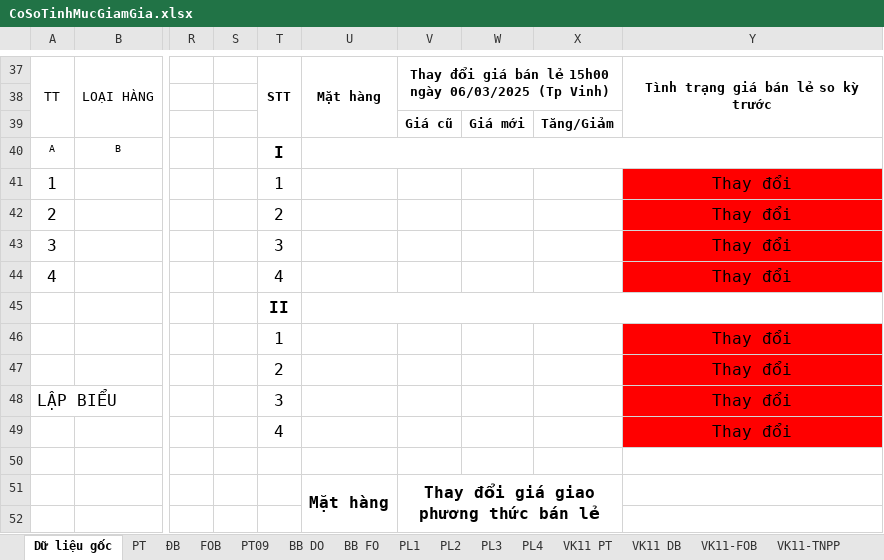
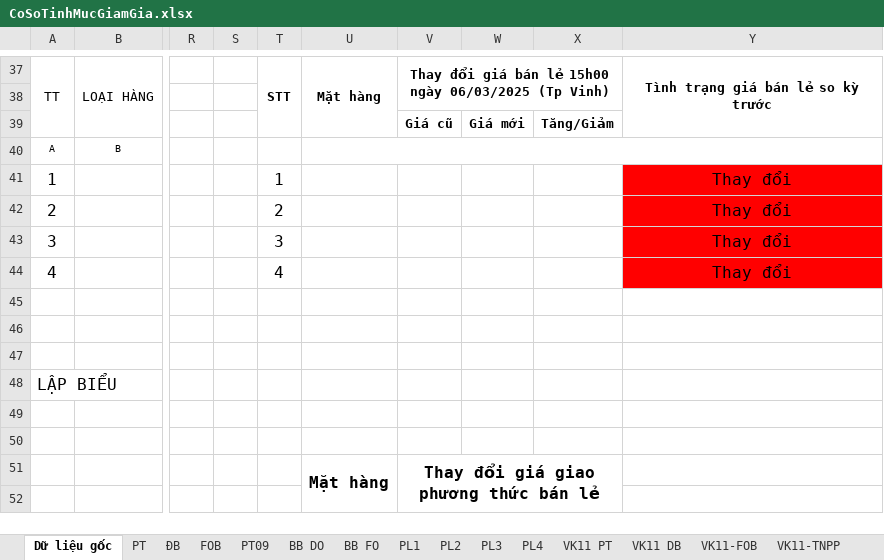
Before and after one commit to lehlong/TMS_PLX, an Excel workbook: TMS_API/DMS.API/Template/CoSoTinhMucGiamGia.xlsx, sheet Dữ liệu gốc, drawn as a sheet; only a part is shown, gaps mark what is left out; values as stored, in another font and other column widths than the file's, no borders; conditional formats not drawn; rows hold the shown columns only; the diff covers the shown part only; the diff names each change by its address in the sheet, - before the commit and + after, or states it on an @@ line.

```diff
--- a/TMS_API/DMS.API/Template/CoSoTinhMucGiamGia.xlsx (sheet Dữ liệu gốc)
+++ b/TMS_API/DMS.API/Template/CoSoTinhMucGiamGia.xlsx (sheet Dữ liệu gốc)
-T40: I
+T40: (empty)
-T45: II
+T45: (empty)
-U45:Y45 merged
-row 46:  |  |  |  | 1 |  |  |  |  | Thay đổi
+row 46: (empty)
-Y46:Y49 fill: #FF0000
+Y46:Y49 fill: none
-row 47:  |  |  |  | 2 |  |  |  |  | Thay đổi
+row 47: (empty)
-T48: 3
+T48: (empty)
-Y48: Thay đổi
+Y48: (empty)
-row 49:  |  |  |  | 4 |  |  |  |  | Thay đổi
+row 49: (empty)
```
Also changed, not shown: 14 removed rows and 14 hidden or unhidden rows elsewhere in this sheet, TMS_API/DMS.API/Template/TempTrinhKy/KeKhaiGiaChiTiet.xlsx, 18 other files.
